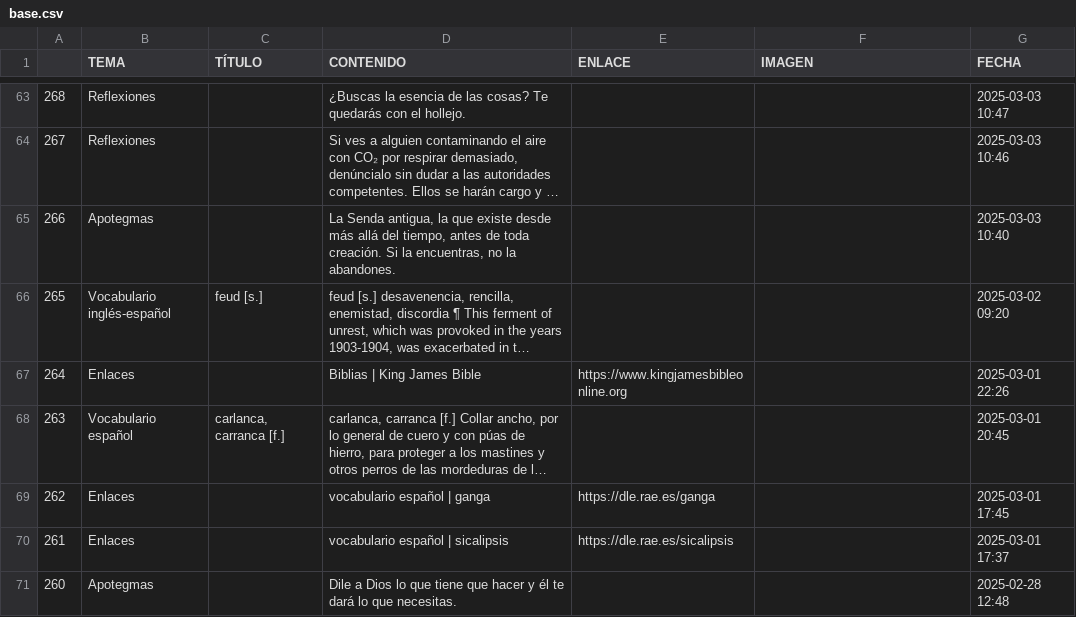
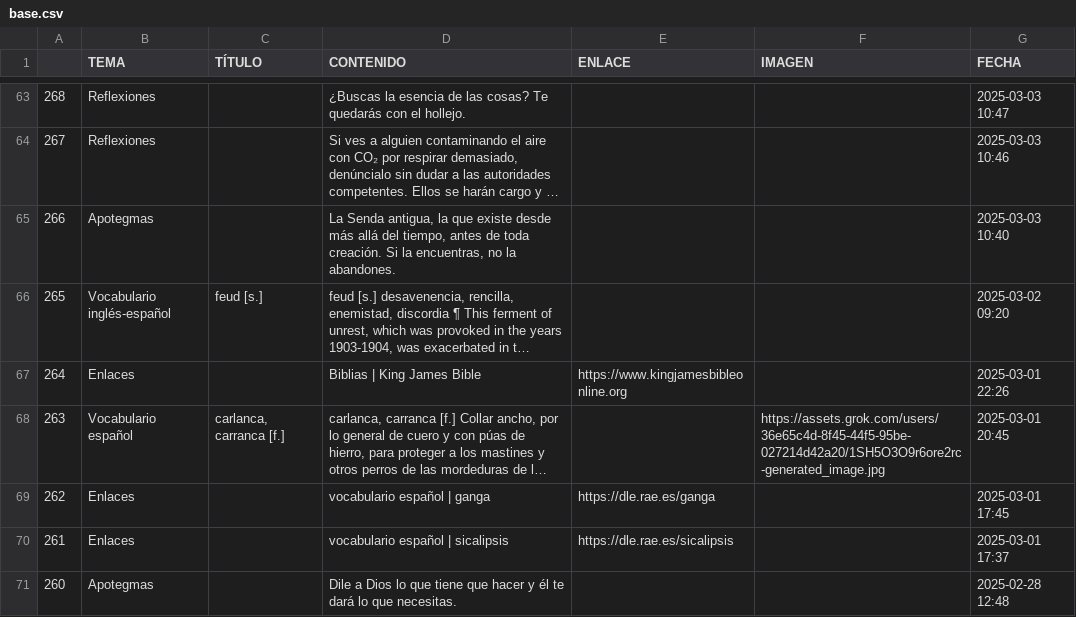
Before and after one commit to jucardus/jucardus.github.io, a CSV file: base.csv, drawn as a sheet; only a part is shown, gaps mark what is left out; long unchanged cells end in …; the diff names each change by its address in the sheet, - before the commit and + after, or states it on an @@ line.

Commit message:
Last Sync: 2025-03-20 03:14:47 (Mobile)

```diff
--- a/base.csv
+++ b/base.csv
-F68 (IMAGEN): (empty)
+F68 (IMAGEN): https://assets.grok.com/users/36e65c4d-8f45-44f5-95be-027214d42a20/1SH5O3O9r6ore2rc-generated_image.jpg
```
